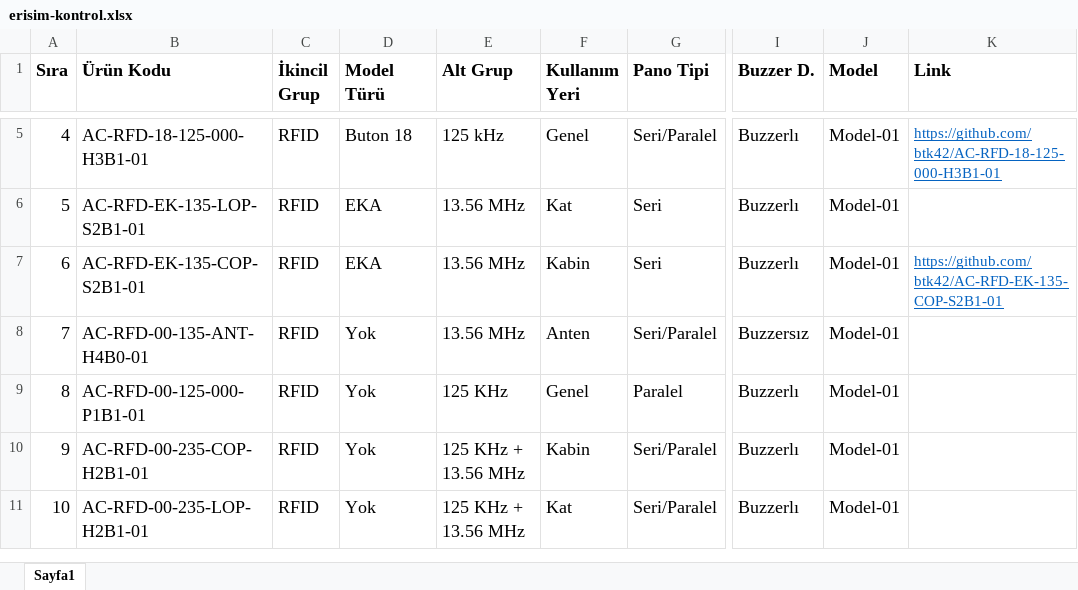
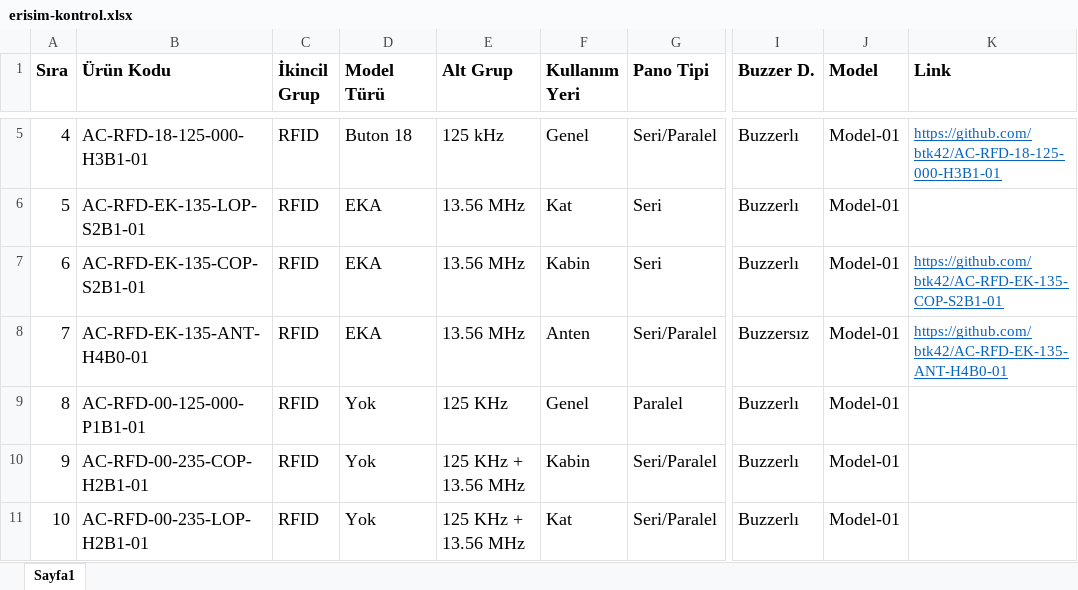
Before and after one commit to btk42/btk42.github.io, an Excel workbook: pages/erisim-kontrol.xlsx, sheet Sayfa1, drawn as a sheet; only a part is shown, gaps mark what is left out; values as stored, in another font and other column widths than the file's, no borders; the diff names each change by its address in the sheet, - before the commit and + after, or states it on an @@ line.

Commit message:
EkA RFID Anten projesinin kodu güncellendi. URL uzantısı eklendi.

```diff
--- a/pages/erisim-kontrol.xlsx (sheet Sayfa1)
+++ b/pages/erisim-kontrol.xlsx (sheet Sayfa1)
-B8 (Ürün Kodu): AC-RFD-00-135-ANT-H4B0-01
+B8 (Ürün Kodu): AC-RFD-EK-135-ANT-H4B0-01
-D8 (Model Türü): Yok
+D8 (Model Türü): EKA
-K8 (Link): (empty)
+K8 (Link): https://github.com/btk42/AC-RFD-EK-135-ANT-H4B0-01
```
